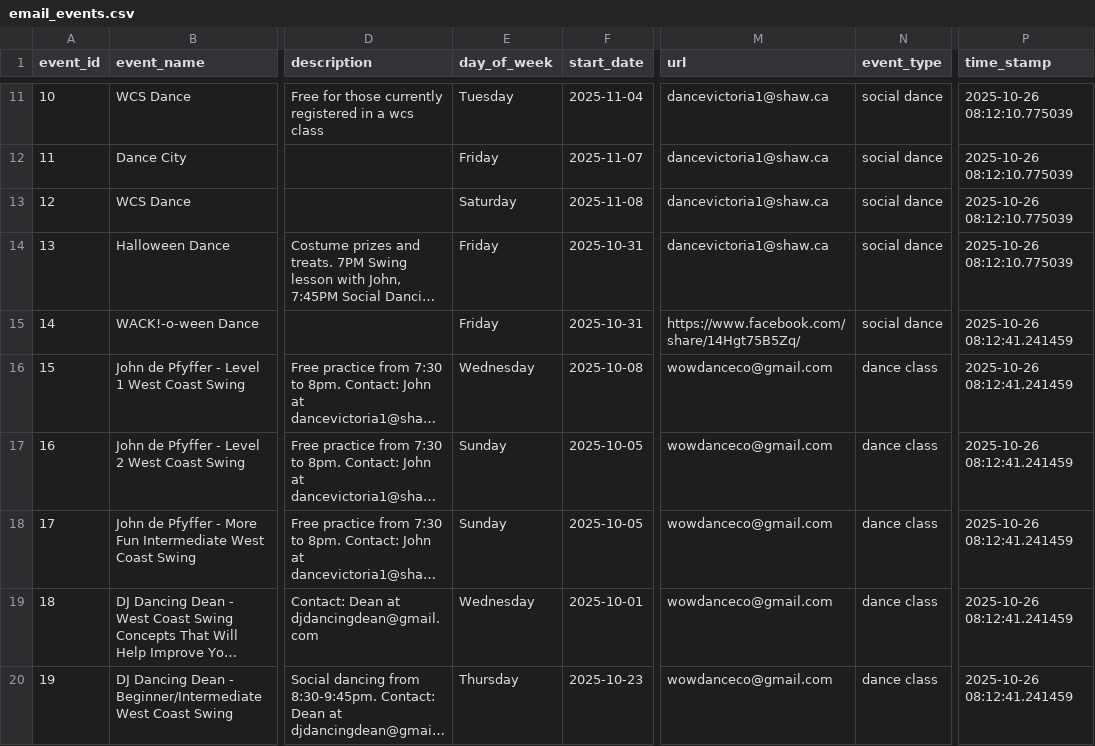
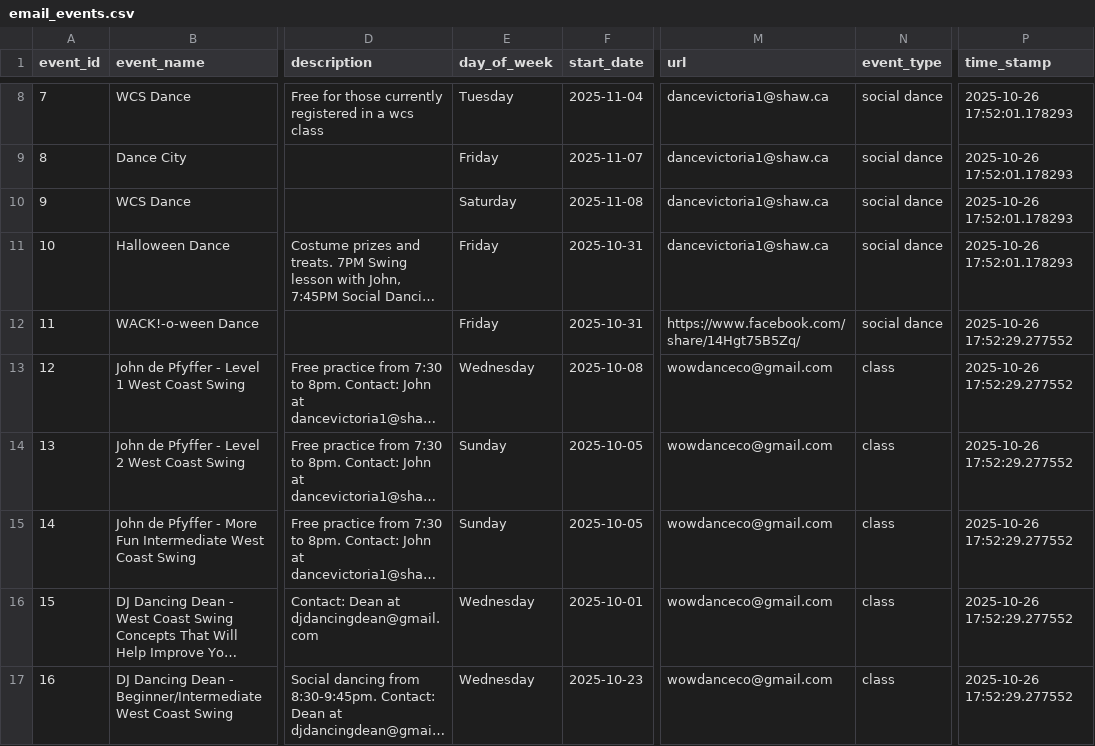
Before and after one commit to LindsayMoir/social_dance_app, a CSV file: data/other/email_events.csv, drawn as a sheet; only a part is shown, gaps mark what is left out; long unchanged cells end in …; addresses are those after the commit; the diff covers the shown part only; the diff names each change by its address in the sheet, - before the commit and + after, or states it on an @@ line.

```diff
--- a/data/other/email_events.csv
+++ b/data/other/email_events.csv
@@ column A (event_id) renumbered from row 2 down @@
-P8:P11 (time_stamp): 2025-10-26 08:12:10.775039
+P8:P11 (time_stamp): 2025-10-26 17:52:01.178293
-P12:P17 (time_stamp): 2025-10-26 08:12:41.241459
+P12:P17 (time_stamp): 2025-10-26 17:52:29.277552
-N13:N17 (event_type): dance class
+N13:N17 (event_type): class
-E17 (day_of_week): Thursday
+E17 (day_of_week): Wednesday
```
Also changed, not shown: 3 removed rows and 16 edited cells elsewhere in this file, data/urls/gs_urls.csv, 3 other files.
